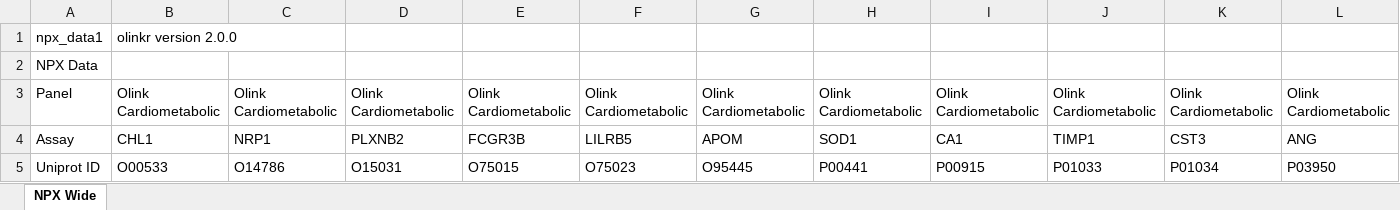
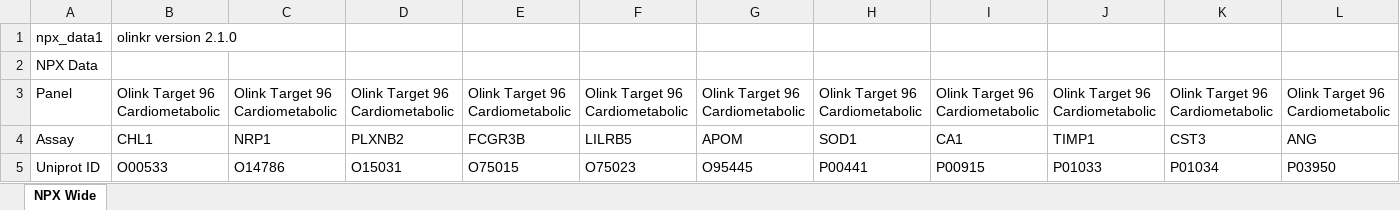
Before and after one commit to cran/OlinkAnalyze, an Excel workbook: inst/extdata/npx_data1.xlsx, sheet NPX Wide, drawn as a sheet; only a part is shown; values as stored, in another font and other column widths than the file's, no borders; the diff covers the shown part only; the diff names each change by its address in the sheet, - before the commit and + after, or states it on an @@ line.

Commit message:
version 3.5.1

```diff
--- a/inst/extdata/npx_data1.xlsx (sheet NPX Wide)
+++ b/inst/extdata/npx_data1.xlsx (sheet NPX Wide)
-B1: olinkr version 2.0.0
+B1: olinkr version 2.1.0
-B3: Olink Cardiometabolic
+B3: Olink Target 96 Cardiometabolic
-C3: Olink Cardiometabolic
+C3: Olink Target 96 Cardiometabolic
-D3: Olink Cardiometabolic
+D3: Olink Target 96 Cardiometabolic
-E3: Olink Cardiometabolic
+E3: Olink Target 96 Cardiometabolic
-F3: Olink Cardiometabolic
+F3: Olink Target 96 Cardiometabolic
-G3: Olink Cardiometabolic
+G3: Olink Target 96 Cardiometabolic
-H3: Olink Cardiometabolic
+H3: Olink Target 96 Cardiometabolic
-I3: Olink Cardiometabolic
+I3: Olink Target 96 Cardiometabolic
-J3: Olink Cardiometabolic
+J3: Olink Target 96 Cardiometabolic
-K3: Olink Cardiometabolic
+K3: Olink Target 96 Cardiometabolic
-L3: Olink Cardiometabolic
+L3: Olink Target 96 Cardiometabolic
```
Also changed, not shown: 177 edited cells elsewhere in this sheet, 57 other files.
